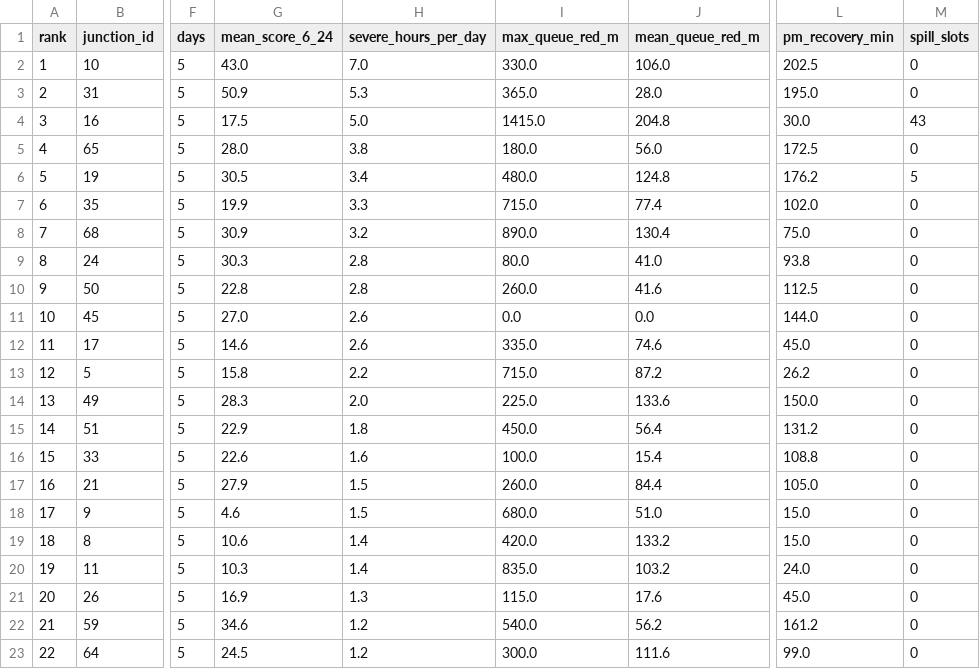
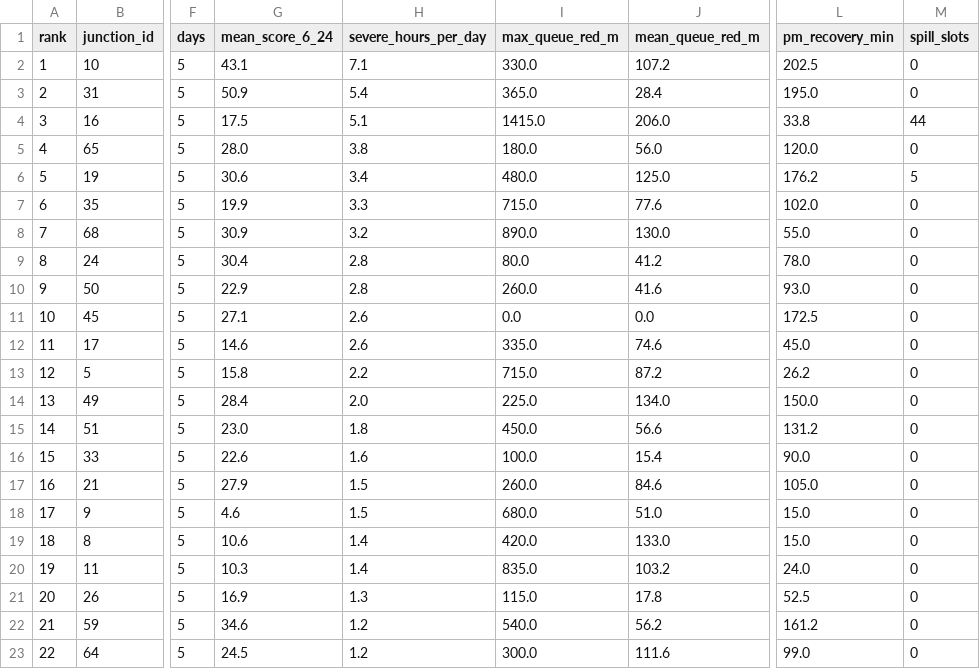
Before and after one commit to wiki-ruhan/Dhaka-Jam-70, a CSV file: data/ranking_overall.csv, drawn as a sheet; only a part is shown, gaps mark what is left out; the diff covers the shown part only; the diff names each change by its address in the sheet, - before the commit and + after, or states it on an @@ line.

```diff
--- a/data/ranking_overall.csv
+++ b/data/ranking_overall.csv
-G2 (mean_score_6_24): 43.0
+G2 (mean_score_6_24): 43.1
-H2 (severe_hours_per_day): 7.0
+H2 (severe_hours_per_day): 7.1
-J2 (mean_queue_red_m): 106.0
+J2 (mean_queue_red_m): 107.2
-H3 (severe_hours_per_day): 5.3
+H3 (severe_hours_per_day): 5.4
-J3 (mean_queue_red_m): 28.0
+J3 (mean_queue_red_m): 28.4
-H4 (severe_hours_per_day): 5.0
+H4 (severe_hours_per_day): 5.1
-J4 (mean_queue_red_m): 204.8
+J4 (mean_queue_red_m): 206.0
-L4 (pm_recovery_min): 30.0
+L4 (pm_recovery_min): 33.8
-M4 (spill_slots): 43
+M4 (spill_slots): 44
-L5 (pm_recovery_min): 172.5
+L5 (pm_recovery_min): 120.0
-G6 (mean_score_6_24): 30.5
+G6 (mean_score_6_24): 30.6
-J6 (mean_queue_red_m): 124.8
+J6 (mean_queue_red_m): 125.0
-J7 (mean_queue_red_m): 77.4
+J7 (mean_queue_red_m): 77.6
-J8 (mean_queue_red_m): 130.4
+J8 (mean_queue_red_m): 130.0
-L8 (pm_recovery_min): 75.0
+L8 (pm_recovery_min): 55.0
-G9 (mean_score_6_24): 30.3
+G9 (mean_score_6_24): 30.4
-J9 (mean_queue_red_m): 41.0
+J9 (mean_queue_red_m): 41.2
-L9 (pm_recovery_min): 93.8
+L9 (pm_recovery_min): 78.0
-G10 (mean_score_6_24): 22.8
+G10 (mean_score_6_24): 22.9
-L10 (pm_recovery_min): 112.5
+L10 (pm_recovery_min): 93.0
-G11 (mean_score_6_24): 27.0
+G11 (mean_score_6_24): 27.1
-L11 (pm_recovery_min): 144.0
+L11 (pm_recovery_min): 172.5
-G14 (mean_score_6_24): 28.3
+G14 (mean_score_6_24): 28.4
-J14 (mean_queue_red_m): 133.6
+J14 (mean_queue_red_m): 134.0
-G15 (mean_score_6_24): 22.9
+G15 (mean_score_6_24): 23.0
-J15 (mean_queue_red_m): 56.4
+J15 (mean_queue_red_m): 56.6
-L16 (pm_recovery_min): 108.8
+L16 (pm_recovery_min): 90.0
-J17 (mean_queue_red_m): 84.4
+J17 (mean_queue_red_m): 84.6
-J19 (mean_queue_red_m): 133.2
+J19 (mean_queue_red_m): 133.0
-J21 (mean_queue_red_m): 17.6
+J21 (mean_queue_red_m): 17.8
-L21 (pm_recovery_min): 45.0
+L21 (pm_recovery_min): 52.5
```
Also changed, not shown: 38 edited cells elsewhere in this file, data/conditions.csv, data/daily/ranking/2026-10-17_ranking.csv, 14 other files.
